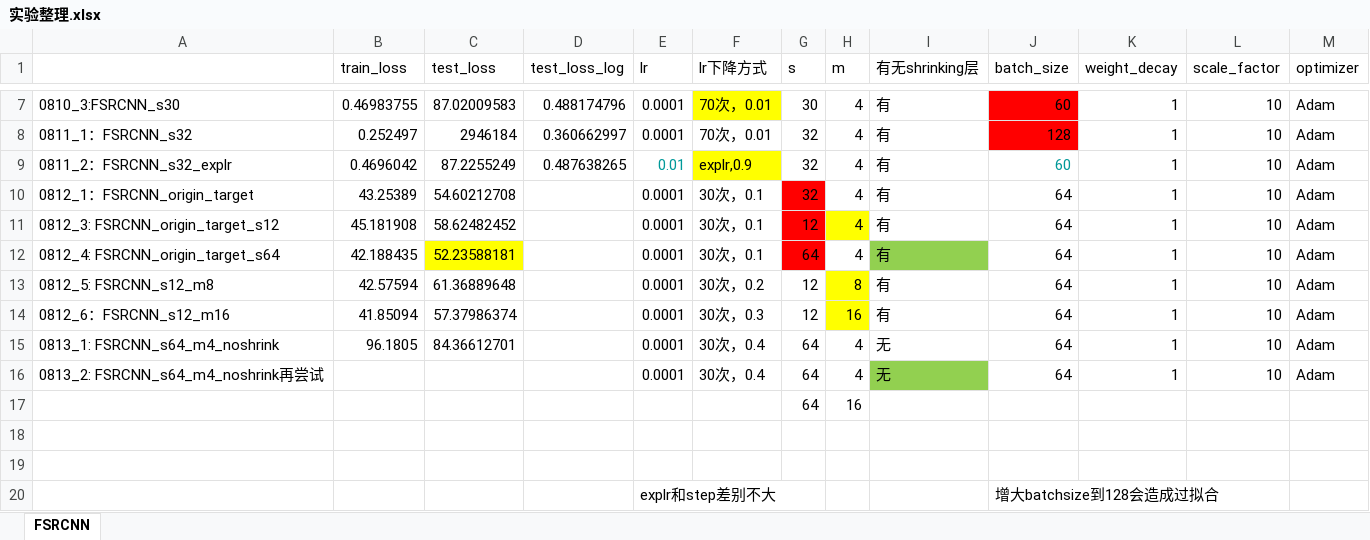
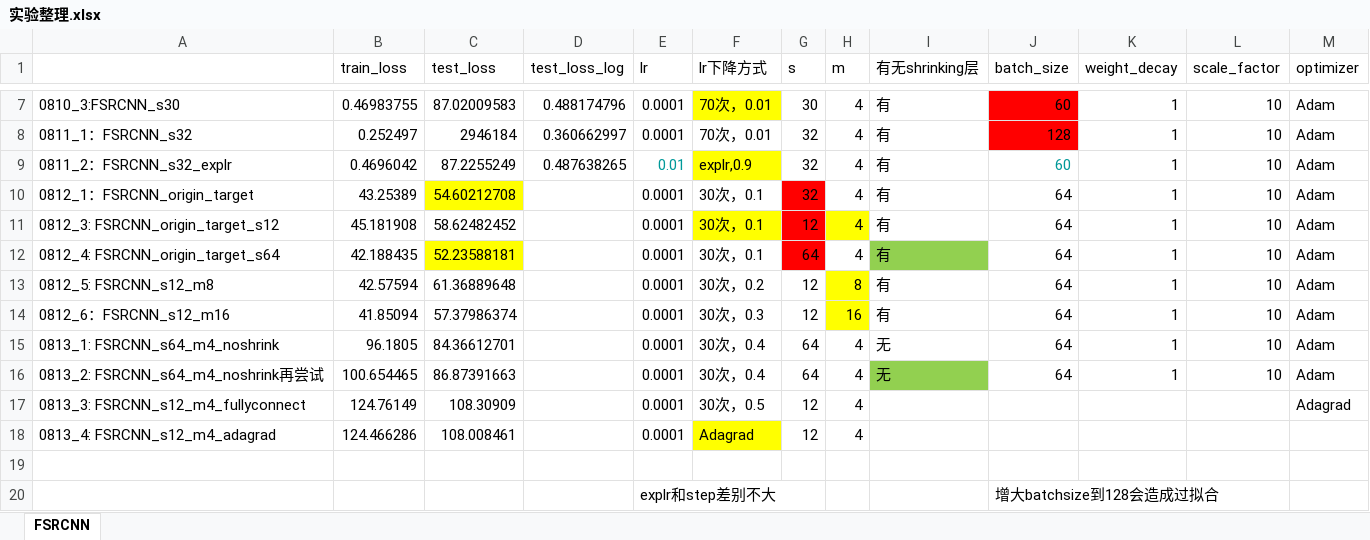
Before and after one commit to lqiqiqi/SRP_SmartMeter, an Excel workbook: 实验整理.xlsx, sheet FSRCNN, drawn as a sheet; only a part is shown, gaps mark what is left out; values as stored, in another font and other column widths than the file's, no borders; removed rows and columns are numbered as before the commit, all else as after; the diff names each change by its address in the sheet, - before the commit and + after, or states it on an @@ line.

Commit message:
adagrad smalldata

```diff
--- a/实验整理.xlsx (sheet FSRCNN)
+++ b/实验整理.xlsx (sheet FSRCNN)
-C10 fill: none
+C10 fill: #FFFF00
-F11 fill: none
+F11 fill: #FFFF00
-B16 (train_loss): (empty)
+B16 (train_loss): 100.654465
-C16 (test_loss): (empty)
+C16 (test_loss): 86.87391663
-row 17:  |  |  |  |  |  | 64 | 16
-row 17: (empty)
+row 17: 0813_3: FSRCNN_s12_m4_fullyconnect | 124.76149 | 108.30909 |  | 0.0001 | 30次，0.5 | 12 | 4 |  |  |  |  | Adagrad
+row 18: 0813_4: FSRCNN_s12_m4_adagrad | 124.466286 | 108.008461 |  | 0.0001 | Adagrad | 12 | 4
```
Also changed, not shown: 4 other files.
